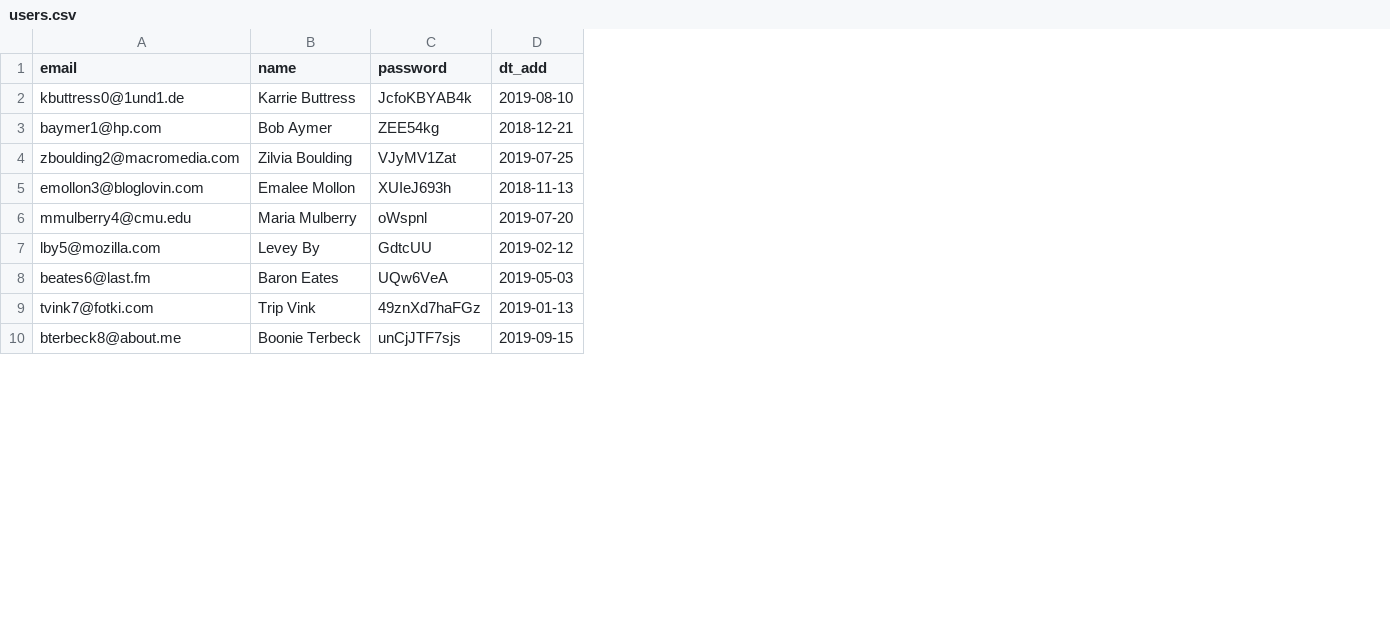
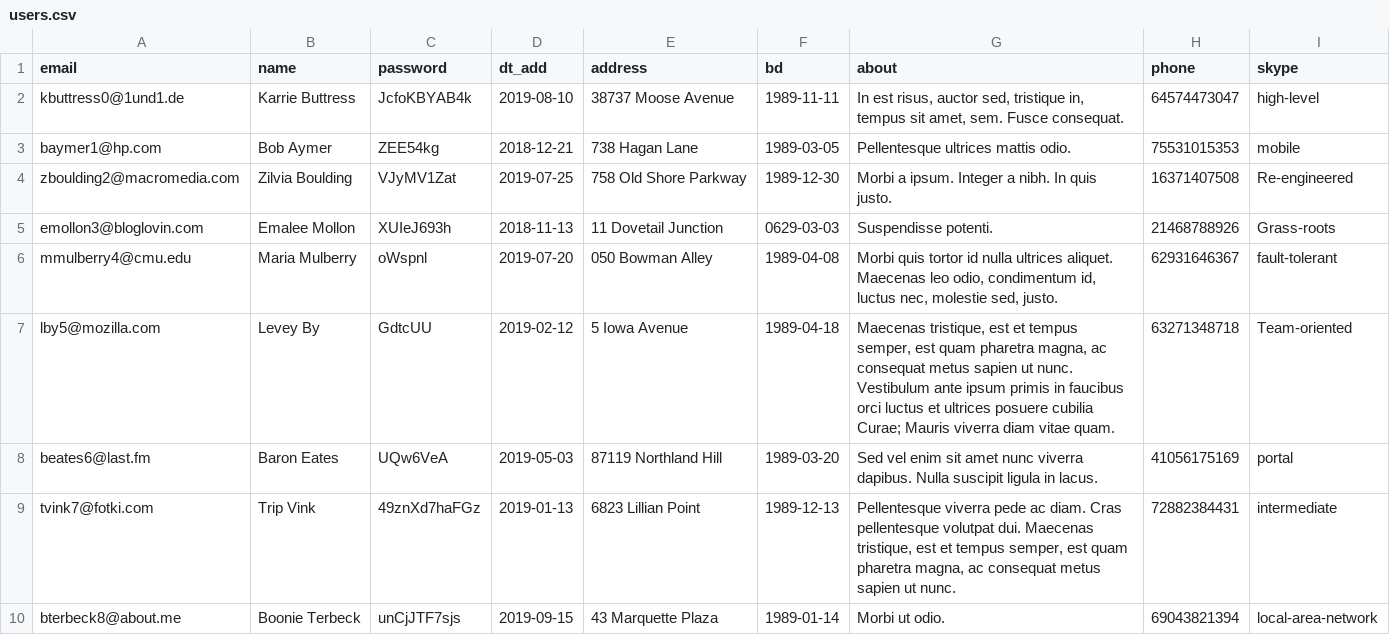
Before and after one commit to htmlacademy-yii/982685-task-force-1, a CSV file: data/users.csv, drawn as a sheet; only a part is shown; the diff names each change by its address in the sheet, - before the commit and + after, or states it on an @@ line.

Commit message:
датасеты users.csv и profiles.csv объединены в один, файл profiles.csv удален

```diff
--- a/data/users.csv
+++ b/data/users.csv
+column E (address), rows 2-10: 38737 Moose Avenue | 738 Hagan Lane | 758 Old Shore Parkway | 11 Dovetail Junction | 050 Bowman Alley | 5 Iowa Avenue | 87119 Northland Hill | 6823 Lillian Point | 43 Marquette Plaza
+column F (bd), rows 2-10: 1989-11-11 | 1989-03-05 | 1989-12-30 | 0629-03-03 | 1989-04-08 | 1989-04-18 | 1989-03-20 | 1989-12-13 | 1989-01-14
+column G (about), rows 2-10: In est risus, auctor sed, tristique in, tempus sit amet, sem. Fusce consequat. | Pellentesque ultrices mattis odio. | Morbi a ipsum. Integer a nibh. In quis justo. | Suspendisse potenti. | Morbi quis tortor id nulla ultrices aliquet. Maecenas leo odio, condimentum id, luctus nec, molestie sed, justo. | Maecenas tristique, est et tempus semper, est quam pharetra magna, ac consequat metus sapien ut nunc. Vestibulum ante ipsum primis in faucibus orci luctus et ultrices posuere cubilia Curae; Mauris viverra diam vitae quam. | Sed vel enim sit amet nunc viverra dapibus. Nulla suscipit ligula in lacus. | Pellentesque viverra pede ac diam. Cras pellentesque volutpat dui. Maecenas tristique, est et tempus semper, est quam pharetra magna, ac consequat metus sapien ut nunc. | Morbi ut odio.
+column H (phone), rows 2-10: 64574473047 | 75531015353 | 16371407508 | 21468788926 | 62931646367 | 63271348718 | 41056175169 | 72882384431 | 69043821394
+column I (skype), rows 2-10: high-level | mobile | Re-engineered | Grass-roots | fault-tolerant | Team-oriented | portal | intermediate | local-area-network
```
Also changed, not shown: 1 other file.
